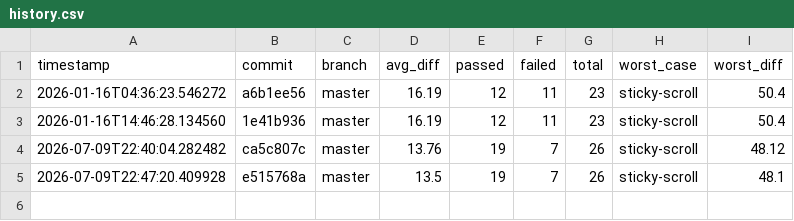
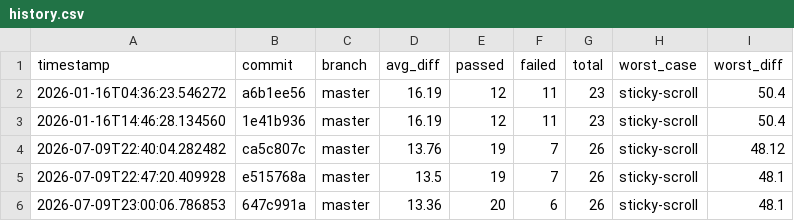
Before and after one commit to hiwavebrowser/hiwave-macos, a CSV file: metrics/history.csv, drawn as a sheet; the diff names each change by its address in the sheet, - before the commit and + after, or states it on an @@ line.

```diff
--- a/metrics/history.csv
+++ b/metrics/history.csv
+row 6: 2026-07-09T23:00:06.786853 | 647c991a | master | 13.36 | 20 | 6 | 26 | sticky-scroll | 48.1
```
Also changed, not shown: 1 other file.
